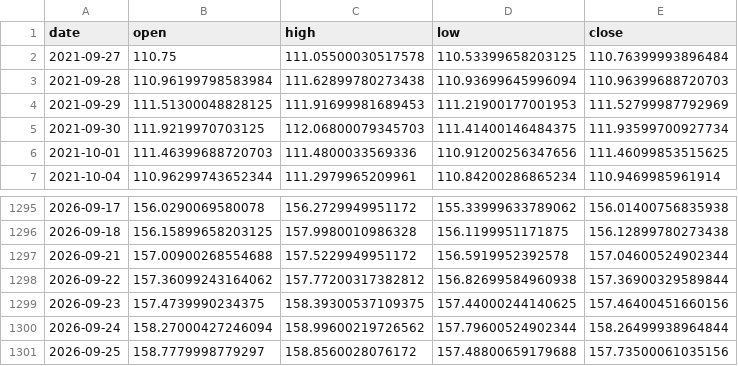
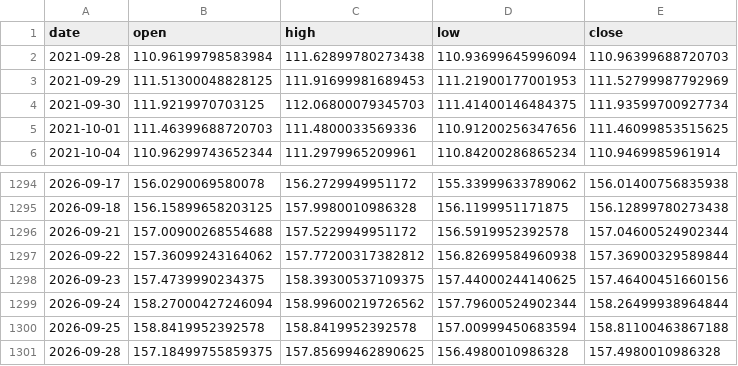
Before and after one commit to yuyu-toto/fx-trend-analysis, a CSV file: data/usdjpy.csv, drawn as a sheet; only a part is shown, gaps mark what is left out.

```diff
--- a/data/usdjpy.csv
+++ b/data/usdjpy.csv
@@ -1,3 +1,2 @@
 date,open,high,low,close
-2021-09-27,110.75,111.05500030517578,110.53399658203125,110.76399993896484
 2021-09-28,110.96199798583984,111.62899780273438,110.93699645996094,110.96399688720703
@@ -1300,2 +1299,3 @@ date,open,high,low,close
 2026-09-24,158.27000427246094,158.99600219726562,157.79600524902344,158.26499938964844
-2026-09-25,158.7779998779297,158.8560028076172,157.48800659179688,157.73500061035156
+2026-09-25,158.8419952392578,158.8419952392578,157.00999450683594,158.81100463867188
+2026-09-28,157.18499755859375,157.85699462890625,156.4980010986328,157.4980010986328
```
Also changed, not shown: data/eurjpy.csv, data/eurusd.csv, 6 other files.
